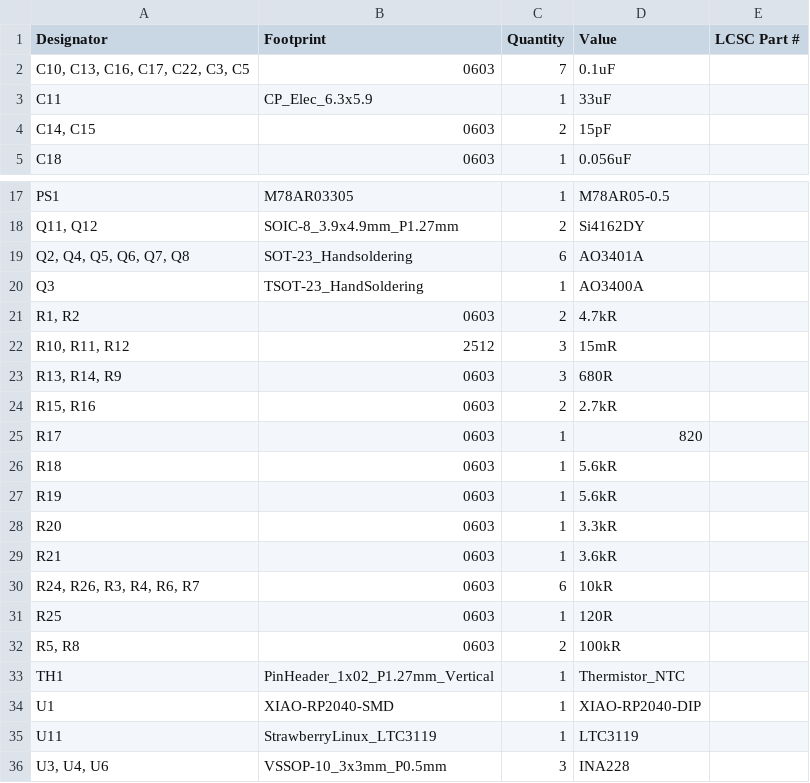
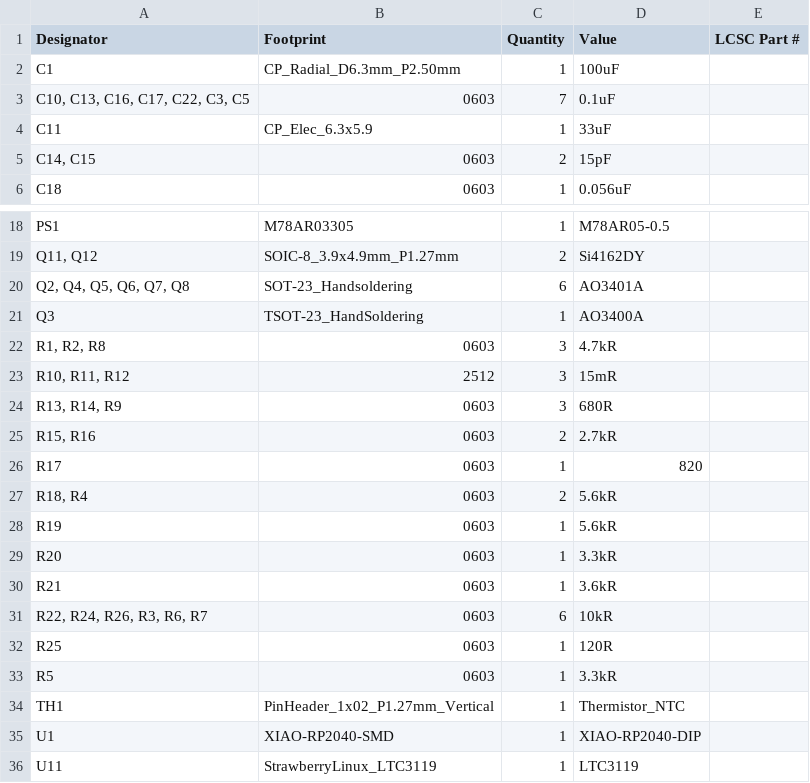
Before and after one commit to tokai-student-rocket-project/H-62-Avionics, a CSV file: KiCAD/PowerControlModule/production/bom.csv, drawn as a sheet; only a part is shown, gaps mark what is left out; the shorter side is filled out with more unchanged rows.

```diff
--- a/KiCAD/PowerControlModule/production/bom.csv
+++ b/KiCAD/PowerControlModule/production/bom.csv
@@ -1,2 +1,3 @@
 Designator,Footprint,Quantity,Value,LCSC Part #
+C1,CP_Radial_D6.3mm_P2.50mm,1,100uF,
 "C10, C13, C16, C17, C22, C3, C5",0603,7,0.1uF,
@@ -20,3 +21,3 @@ PS1,M78AR03305,1,M78AR05-0.5,
 Q3,TSOT-23_HandSoldering,1,AO3400A,
-"R1, R2",0603,2,4.7kR,
+"R1, R2, R8",0603,3,4.7kR,
 "R10, R11, R12",2512,3,15mR,
@@ -25,3 +26,3 @@ Q3,TSOT-23_HandSoldering,1,AO3400A,
 R17,0603,1,820,
-R18,0603,1,5.6kR,
+"R18, R4",0603,2,5.6kR,
 R19,0603,1,5.6kR,
@@ -29,5 +30,5 @@ R20,0603,1,3.3kR,
 R21,0603,1,3.6kR,
-"R24, R26, R3, R4, R6, R7",0603,6,10kR,
+"R22, R24, R26, R3, R6, R7",0603,6,10kR,
 R25,0603,1,120R,
-"R5, R8",0603,2,100kR,
+R5,0603,1,3.3kR,
 TH1,PinHeader_1x02_P1.27mm_Vertical,1,Thermistor_NTC,
```
Also changed, not shown: KiCAD/PowerControlModule/production/designators.csv, KiCAD/PowerControlModule/production/positions.csv, 9 other files.
